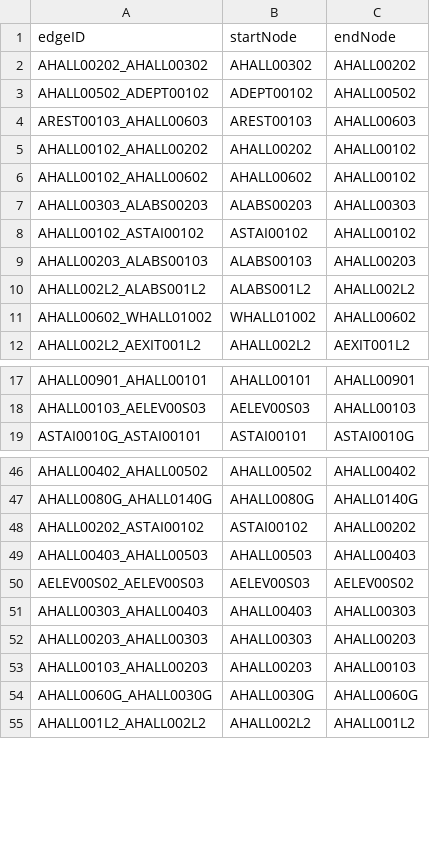
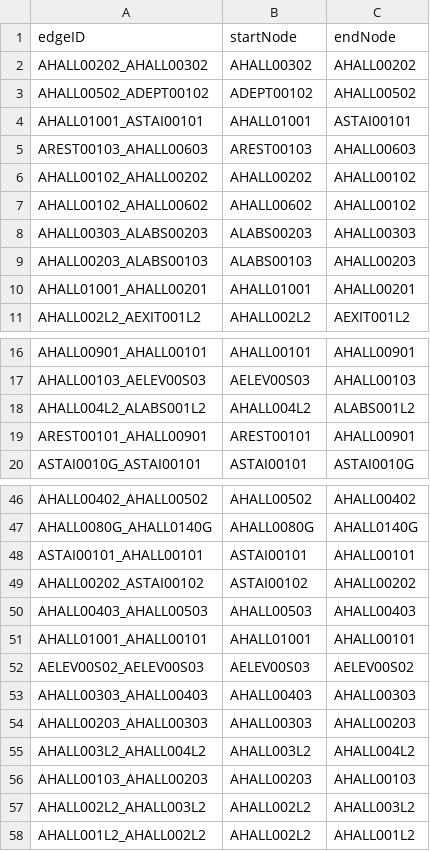
Before and after one commit to Azure-Abominable-Snowman/cs3733teama, a CSV file: csvdata/MapAedges.csv, drawn as a sheet; only a part is shown, gaps mark what is left out; the diff covers the shown part only.

```diff
--- a/csvdata/MapAedges.csv
+++ b/csvdata/MapAedges.csv
@@ -3,0 +4 @@ edgeID,startNode,endNode
+AHALL01001_ASTAI00101,AHALL01001,ASTAI00101
@@ -8 +8,0 @@ edgeID,startNode,endNode
-"AHALL00102_ASTAI00102","ASTAI00102","AHALL00102"
@@ -10,2 +10 @@ edgeID,startNode,endNode
-"AHALL002L2_ALABS001L2","ALABS001L2","AHALL002L2"
-"AHALL00602_WHALL01002","WHALL01002","AHALL00602"
+AHALL01001_AHALL00201,AHALL01001,AHALL00201
@@ -18,0 +18,2 @@ edgeID,startNode,endNode
+AHALL004L2_ALABS001L2,AHALL004L2,ALABS001L2
+AREST00101_AHALL00901,AREST00101,AHALL00901
@@ -47,0 +48 @@ edgeID,startNode,endNode
+ASTAI00101_AHALL00101,ASTAI00101,AHALL00101
@@ -49,0 +51 @@ edgeID,startNode,endNode
+AHALL01001_AHALL00101,AHALL01001,AHALL00101
@@ -52,0 +55 @@ edgeID,startNode,endNode
+AHALL003L2_AHALL004L2,AHALL003L2,AHALL004L2
@@ -54 +57 @@ edgeID,startNode,endNode
-"AHALL0060G_AHALL0030G","AHALL0030G","AHALL0060G"
+AHALL002L2_AHALL003L2,AHALL002L2,AHALL003L2
```
Also changed, not shown: 4 added rows and 5 removed rows elsewhere in this file, csvdata/MapAnodes.csv, csvdata/MapWedges.csv, 24 other files.
